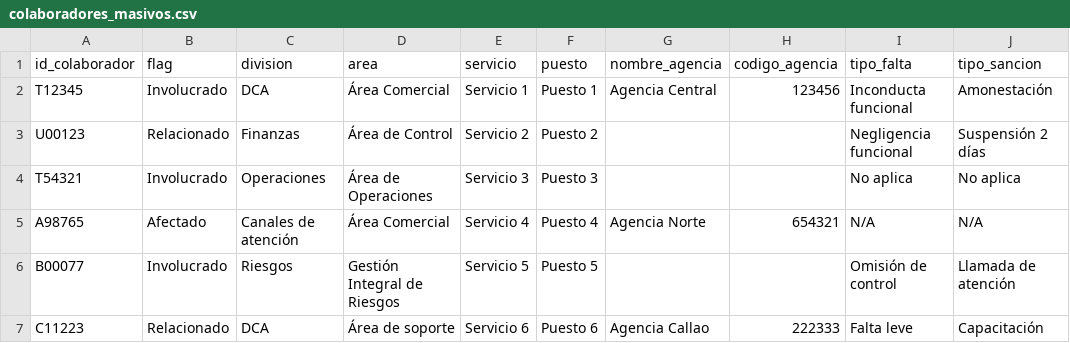
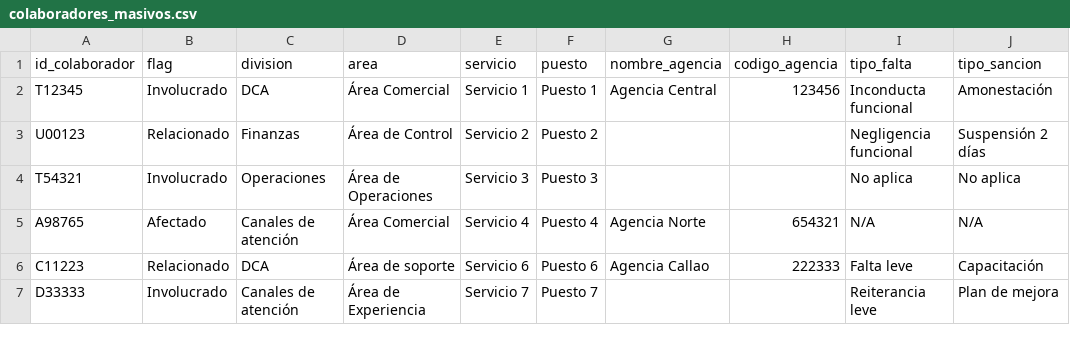
Before and after one commit to PillB/Formulario_investigacion, a CSV file: colaboradores_masivos.csv, drawn as a sheet.

```diff
--- a/colaboradores_masivos.csv
+++ b/colaboradores_masivos.csv
@@ -5,3 +5,3 @@ T54321,Involucrado,Operaciones,Área de Operaciones,Servicio 3,Puesto 3,,,No apl
 A98765,Afectado,Canales de atención,Área Comercial,Servicio 4,Puesto 4,Agencia Norte,654321,N/A,N/A
-B00077,Involucrado,Riesgos,Gestión Integral de Riesgos,Servicio 5,Puesto 5,,,Omisión de control,Llamada de atención
 C11223,Relacionado,DCA,Área de soporte,Servicio 6,Puesto 6,Agencia Callao,222333,Falta leve,Capacitación
+D33333,Involucrado,Canales de atención,Área de Experiencia,Servicio 7,Puesto 7,,,Reiterancia leve,Plan de mejora
```
Also changed, not shown: clientes_masivos.csv, datos_combinados_masivos.csv, 1 other file.
